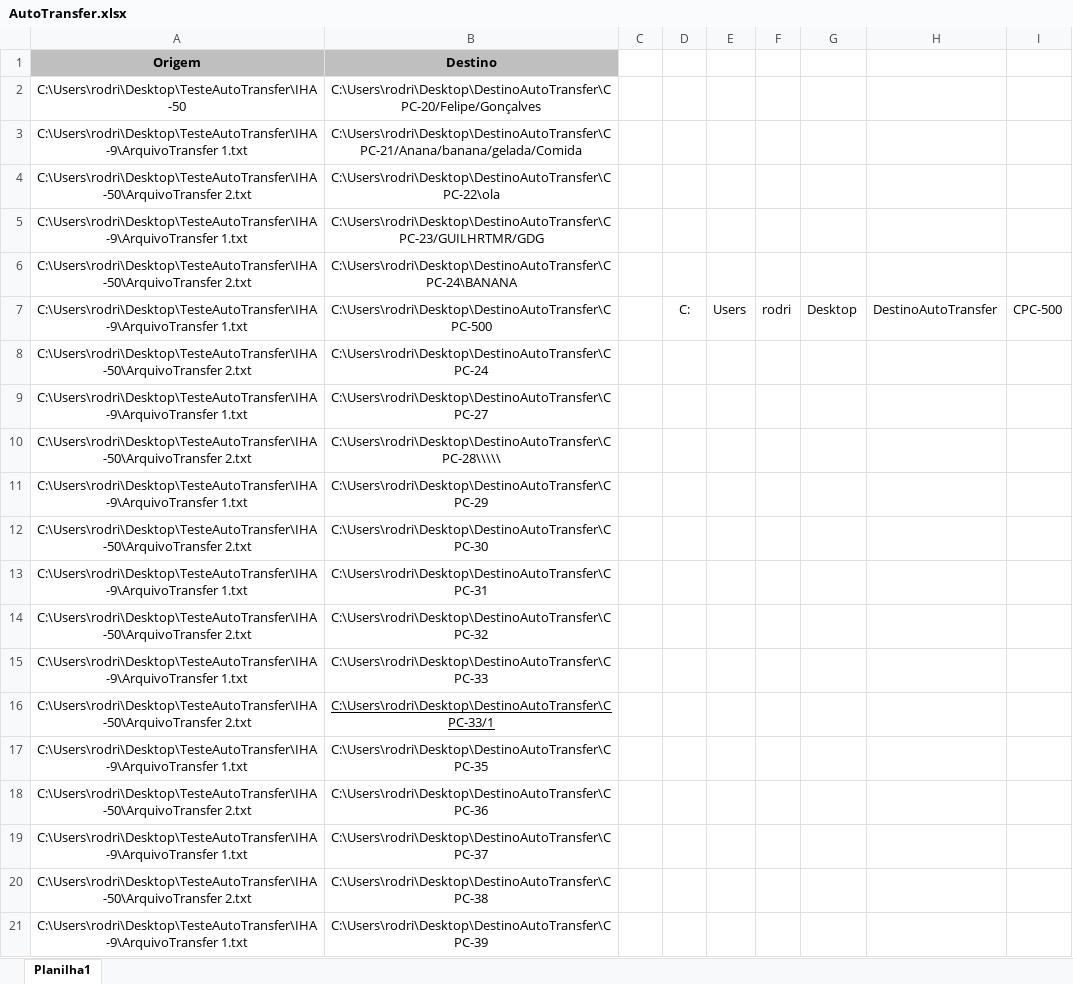
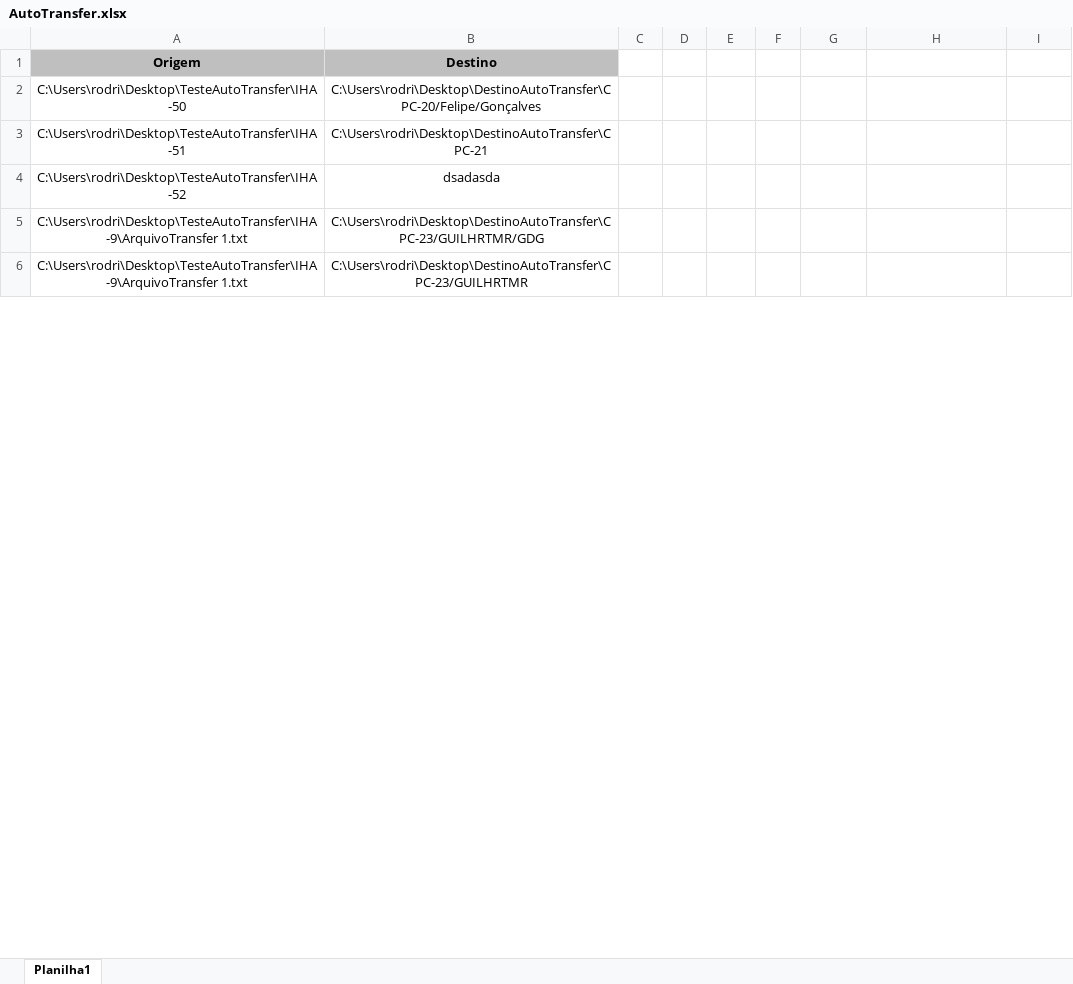
Before and after one commit to Rodrigo150500/AutoTransfer, an Excel workbook: Excel/AutoTransfer.xlsx, sheet Planilha1, drawn as a sheet; only a part is shown; values as stored, in another font and other column widths than the file's, no borders; removed rows and columns are numbered as before the commit, all else as after; the diff covers the shown part only; the diff names each change by its address in the sheet, - before the commit and + after, or states it on an @@ line.

```diff
--- a/Excel/AutoTransfer.xlsx (sheet Planilha1)
+++ b/Excel/AutoTransfer.xlsx (sheet Planilha1)
-row 3: C:\Users\rodri\Desktop\TesteAutoTransfer\IHA-9\ArquivoTransfer 1.txt | C:\Users\rodri\Desktop\DestinoAutoTransfer\CPC-21/Anana/banana/gelada/Comida
-A3 (Origem): C:\Users\rodri\Desktop\TesteAutoTransfer\IHA-50\ArquivoTransfer 2.txt
+A3 (Origem): C:\Users\rodri\Desktop\TesteAutoTransfer\IHA-51
-B3 (Destino): C:\Users\rodri\Desktop\DestinoAutoTransfer\CPC-22\ola
+B3 (Destino): C:\Users\rodri\Desktop\DestinoAutoTransfer\CPC-21
+row 4: C:\Users\rodri\Desktop\TesteAutoTransfer\IHA-52 | dsadasda
-row 6: C:\Users\rodri\Desktop\TesteAutoTransfer\IHA-50\ArquivoTransfer 2.txt | C:\Users\rodri\Desktop\DestinoAutoTransfer\CPC-24\BANANA
-row 7: C:\Users\rodri\Desktop\TesteAutoTransfer\IHA-9\ArquivoTransfer 1.txt | C:\Users\rodri\Desktop\DestinoAutoTransfer\CPC-500 |  | C: | Users | rodri | Desktop | DestinoAutoTransfer | CPC-500
-row 8: C:\Users\rodri\Desktop\TesteAutoTransfer\IHA-50\ArquivoTransfer 2.txt | C:\Users\rodri\Desktop\DestinoAutoTransfer\CPC-24
-B6 (Destino): C:\Users\rodri\Desktop\DestinoAutoTransfer\CPC-27
+B6 (Destino): C:\Users\rodri\Desktop\DestinoAutoTransfer\CPC-23/GUILHRTMR
-row 10: C:\Users\rodri\Desktop\TesteAutoTransfer\IHA-50\ArquivoTransfer 2.txt | C:\Users\rodri\Desktop\DestinoAutoTransfer\CPC-28\\\\\
-row 11: C:\Users\rodri\Desktop\TesteAutoTransfer\IHA-9\ArquivoTransfer 1.txt | C:\Users\rodri\Desktop\DestinoAutoTransfer\CPC-29
-row 12: C:\Users\rodri\Desktop\TesteAutoTransfer\IHA-50\ArquivoTransfer 2.txt | C:\Users\rodri\Desktop\DestinoAutoTransfer\CPC-30
-row 13: C:\Users\rodri\Desktop\TesteAutoTransfer\IHA-9\ArquivoTransfer 1.txt | C:\Users\rodri\Desktop\DestinoAutoTransfer\CPC-31
-row 14: C:\Users\rodri\Desktop\TesteAutoTransfer\IHA-50\ArquivoTransfer 2.txt | C:\Users\rodri\Desktop\DestinoAutoTransfer\CPC-32
-row 15: C:\Users\rodri\Desktop\TesteAutoTransfer\IHA-9\ArquivoTransfer 1.txt | C:\Users\rodri\Desktop\DestinoAutoTransfer\CPC-33
-row 16: C:\Users\rodri\Desktop\TesteAutoTransfer\IHA-50\ArquivoTransfer 2.txt | C:\Users\rodri\Desktop\DestinoAutoTransfer\CPC-33/1
-row 17: C:\Users\rodri\Desktop\TesteAutoTransfer\IHA-9\ArquivoTransfer 1.txt | C:\Users\rodri\Desktop\DestinoAutoTransfer\CPC-35
-row 18: C:\Users\rodri\Desktop\TesteAutoTransfer\IHA-50\ArquivoTransfer 2.txt | C:\Users\rodri\Desktop\DestinoAutoTransfer\CPC-36
-row 19: C:\Users\rodri\Desktop\TesteAutoTransfer\IHA-9\ArquivoTransfer 1.txt | C:\Users\rodri\Desktop\DestinoAutoTransfer\CPC-37
-row 20: C:\Users\rodri\Desktop\TesteAutoTransfer\IHA-50\ArquivoTransfer 2.txt | C:\Users\rodri\Desktop\DestinoAutoTransfer\CPC-38
-row 21: C:\Users\rodri\Desktop\TesteAutoTransfer\IHA-9\ArquivoTransfer 1.txt | C:\Users\rodri\Desktop\DestinoAutoTransfer\CPC-39
```
Also changed, not shown: 1 added row and 11 removed rows elsewhere in this sheet, 1 other file.
